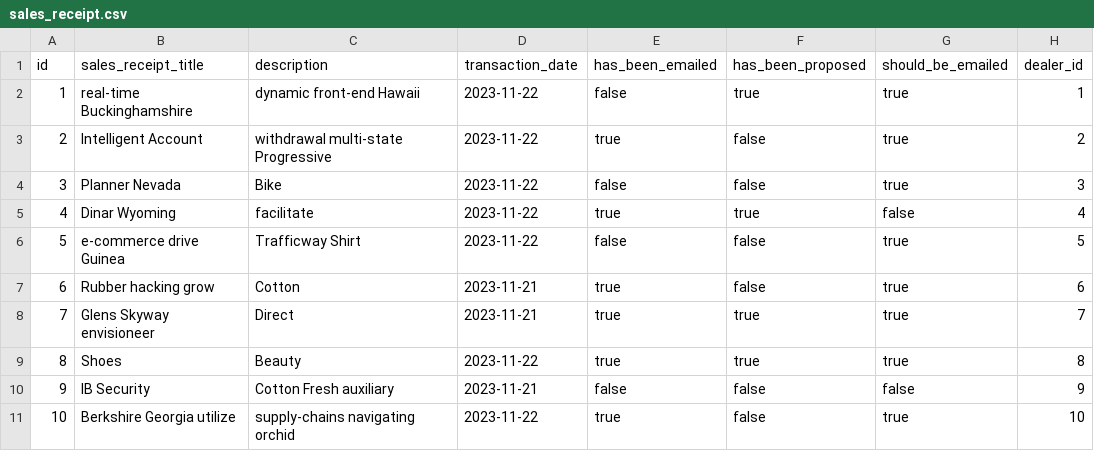
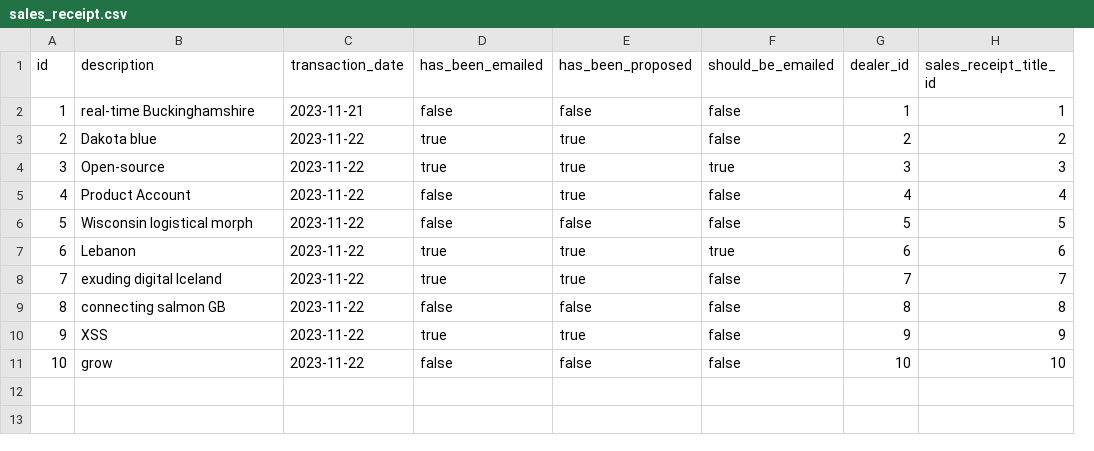
Before and after one commit to calvary-erp-contributors/calvary-system-794, a CSV file: src/main/resources/config/liquibase/fake-data/sales_receipt.csv, drawn as a sheet; removed rows and columns are numbered as before the commit, all else as after; the diff names each change by its address in the sheet, - before the commit and + after, or states it on an @@ line.

Commit message:
Implement receipt-title

```diff
--- a/src/main/resources/config/liquibase/fake-data/sales_receipt.csv
+++ b/src/main/resources/config/liquibase/fake-data/sales_receipt.csv
-column B (sales_receipt_title), rows 2-11: real-time Buckinghamshire | Intelligent Account | Planner Nevada | Dinar Wyoming | e-commerce drive Guinea | Rubber hacking grow | Glens Skyway envisioneer | Shoes | IB Security | Berkshire Georgia utilize
+column H (sales_receipt_title_id), rows 2-11: 1 | 2 | 3 | 4 | 5 | 6 | 7 | 8 | 9 | 10
-B2 (description): dynamic front-end Hawaii
+B2 (description): real-time Buckinghamshire
-C2 (transaction_date): 2023-11-22
+C2 (transaction_date): 2023-11-21
-E2 (has_been_proposed): true
+E2 (has_been_proposed): false
-F2:F3 (should_be_emailed): true
+F2:F3 (should_be_emailed): false
-B3 (description): withdrawal multi-state Progressive
+B3 (description): Dakota blue
-E3:E4 (has_been_proposed): false
+E3:E4 (has_been_proposed): true
-B4 (description): Bike
+B4 (description): Open-source
-D4 (has_been_emailed): false
+D4 (has_been_emailed): true
-B5 (description): facilitate
+B5 (description): Product Account
-D5 (has_been_emailed): true
+D5 (has_been_emailed): false
-B6 (description): Trafficway Shirt
+B6 (description): Wisconsin logistical morph
-F6 (should_be_emailed): true
+F6 (should_be_emailed): false
-B7 (description): Cotton
+B7 (description): Lebanon
-C7:C8 (transaction_date): 2023-11-21
+C7:C8 (transaction_date): 2023-11-22
-E7 (has_been_proposed): false
+E7 (has_been_proposed): true
-B8 (description): Direct
+B8 (description): exuding digital Iceland
-F8:F9 (should_be_emailed): true
+F8:F9 (should_be_emailed): false
-B9 (description): Beauty
+B9 (description): connecting salmon GB
-D9 (has_been_emailed): true
+D9 (has_been_emailed): false
-E9 (has_been_proposed): true
+E9 (has_been_proposed): false
-B10 (description): Cotton Fresh auxiliary
+B10 (description): XSS
-C10 (transaction_date): 2023-11-21
+C10 (transaction_date): 2023-11-22
-D10 (has_been_emailed): false
+D10 (has_been_emailed): true
-E10 (has_been_proposed): false
+E10 (has_been_proposed): true
-B11 (description): supply-chains navigating orchid
+B11 (description): grow
-D11 (has_been_emailed): true
+D11 (has_been_emailed): false
-F11 (should_be_emailed): true
+F11 (should_be_emailed): false
```
Also changed, not shown: 10 other files.
